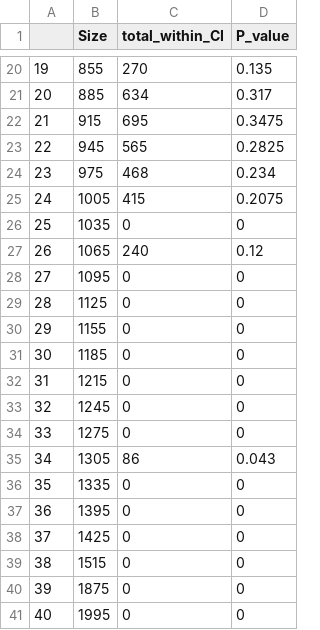
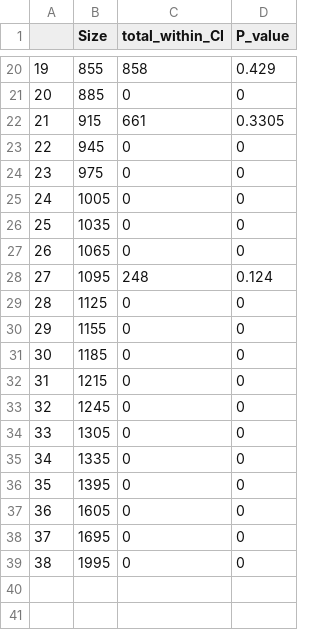
Before and after one commit to HaydenSchilling/Estuarine-Size-Selective-Predation, a CSV file: Output/MadoP_values_abundance.csv, drawn as a sheet; only a part is shown, gaps mark what is left out; removed rows and columns are numbered as before the commit, all else as after; the diff covers the shown part only; the diff names each change by its address in the sheet, - before the commit and + after, or states it on an @@ line.

```diff
--- a/Output/MadoP_values_abundance.csv
+++ b/Output/MadoP_values_abundance.csv
-C20 (total_within_CI): 270
+C20 (total_within_CI): 858
-D20 (P_value): 0.135
+D20 (P_value): 0.429
-C21 (total_within_CI): 634
+C21 (total_within_CI): 0
-D21 (P_value): 0.317
+D21 (P_value): 0
-C22 (total_within_CI): 695
+C22 (total_within_CI): 661
-D22 (P_value): 0.3475
+D22 (P_value): 0.3305
-C23 (total_within_CI): 565
+C23 (total_within_CI): 0
-D23 (P_value): 0.2825
+D23 (P_value): 0
-C24 (total_within_CI): 468
+C24 (total_within_CI): 0
-D24 (P_value): 0.234
+D24 (P_value): 0
-C25 (total_within_CI): 415
+C25 (total_within_CI): 0
-D25 (P_value): 0.2075
+D25 (P_value): 0
-C27 (total_within_CI): 240
+C27 (total_within_CI): 0
-D27 (P_value): 0.12
+D27 (P_value): 0
-C28 (total_within_CI): 0
+C28 (total_within_CI): 248
-D28 (P_value): 0
+D28 (P_value): 0.124
-row 34: 33 | 1275 | 0 | 0
@@ column A renumbered from row 34 down @@
-C34 (total_within_CI): 86
+C34 (total_within_CI): 0
-D34 (P_value): 0.043
+D34 (P_value): 0
-B37 (Size): 1425
+B37 (Size): 1605
-B38 (Size): 1515
+B38 (Size): 1695
-row 40: 39 | 1875 | 0 | 0
```
Also changed, not shown: 32 edited cells elsewhere in this file, Data/Species Prey size summary.csv, Output/MadoP_values_biomass.csv, 38 other files.
